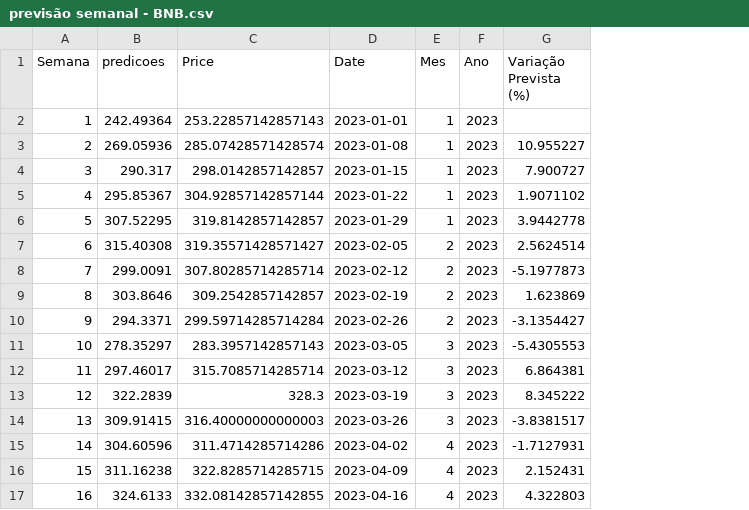
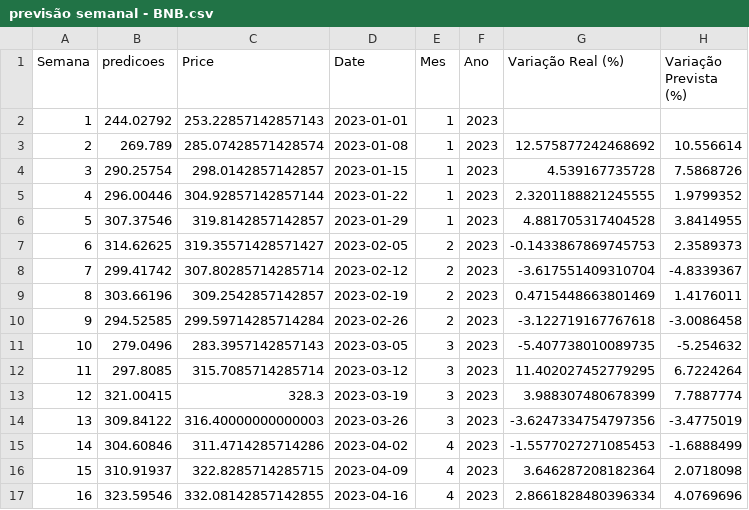
Before and after one commit to yuripopic/TCC-CryptoRush, a CSV file: CryptoRush/data/previsão semanal - BNB.csv, drawn as a sheet; only a part is shown; addresses are those after the commit; the diff covers the shown part only; the diff names each change by its address in the sheet, - before the commit and + after, or states it on an @@ line.

```diff
--- a/CryptoRush/data/previsão semanal - BNB.csv
+++ b/CryptoRush/data/previsão semanal - BNB.csv
+column G (Variação Real (%)), rows 3-17: 12.575877242468692 | 4.539167735728 | 2.3201188821245555 | 4.881705317404528 | -0.1433867869745753 | -3.617551409310704 | 0.4715448663801469 | -3.122719167767618 | -5.407738010089735 | 11.402027452779295 | 3.988307480678399 | -3.6247334754797356 | -1.5577027271085453 | 3.646287208182364 | 2.8661828480396334
-B2 (predicoes): 242.49364
+B2 (predicoes): 244.02792
-B3 (predicoes): 269.05936
+B3 (predicoes): 269.789
-H3 (Variação Prevista (%)): 10.955227
+H3 (Variação Prevista (%)): 10.556614
-B4 (predicoes): 290.317
+B4 (predicoes): 290.25754
-H4 (Variação Prevista (%)): 7.900727
+H4 (Variação Prevista (%)): 7.5868726
-B5 (predicoes): 295.85367
+B5 (predicoes): 296.00446
-H5 (Variação Prevista (%)): 1.9071102
+H5 (Variação Prevista (%)): 1.9799352
-B6 (predicoes): 307.52295
+B6 (predicoes): 307.37546
-H6 (Variação Prevista (%)): 3.9442778
+H6 (Variação Prevista (%)): 3.8414955
-B7 (predicoes): 315.40308
+B7 (predicoes): 314.62625
-H7 (Variação Prevista (%)): 2.5624514
+H7 (Variação Prevista (%)): 2.3589373
-B8 (predicoes): 299.0091
+B8 (predicoes): 299.41742
-H8 (Variação Prevista (%)): -5.1977873
+H8 (Variação Prevista (%)): -4.8339367
-B9 (predicoes): 303.8646
+B9 (predicoes): 303.66196
-H9 (Variação Prevista (%)): 1.623869
+H9 (Variação Prevista (%)): 1.4176011
-B10 (predicoes): 294.3371
+B10 (predicoes): 294.52585
-H10 (Variação Prevista (%)): -3.1354427
+H10 (Variação Prevista (%)): -3.0086458
-B11 (predicoes): 278.35297
+B11 (predicoes): 279.0496
-H11 (Variação Prevista (%)): -5.4305553
+H11 (Variação Prevista (%)): -5.254632
-B12 (predicoes): 297.46017
+B12 (predicoes): 297.8085
-H12 (Variação Prevista (%)): 6.864381
+H12 (Variação Prevista (%)): 6.7224264
-B13 (predicoes): 322.2839
+B13 (predicoes): 321.00415
-H13 (Variação Prevista (%)): 8.345222
+H13 (Variação Prevista (%)): 7.7887774
-B14 (predicoes): 309.91415
+B14 (predicoes): 309.84122
-H14 (Variação Prevista (%)): -3.8381517
+H14 (Variação Prevista (%)): -3.4775019
-B15 (predicoes): 304.60596
+B15 (predicoes): 304.60846
-H15 (Variação Prevista (%)): -1.7127931
+H15 (Variação Prevista (%)): -1.6888499
-B16 (predicoes): 311.16238
+B16 (predicoes): 310.91937
-H16 (Variação Prevista (%)): 2.152431
+H16 (Variação Prevista (%)): 2.0718098
-B17 (predicoes): 324.6133
+B17 (predicoes): 323.59546
-H17 (Variação Prevista (%)): 4.322803
+H17 (Variação Prevista (%)): 4.0769696
```
Also changed, not shown: 142 edited cells elsewhere in this file, CryptoRush/data/previsão semanal - Bitcoin.csv, CryptoRush/data/previsão semanal - Ethereum.csv, 13 other files.
